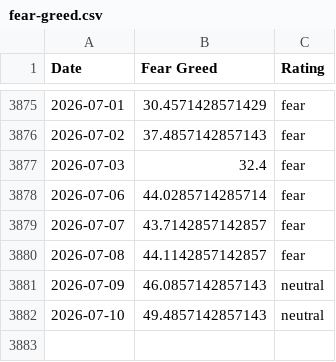
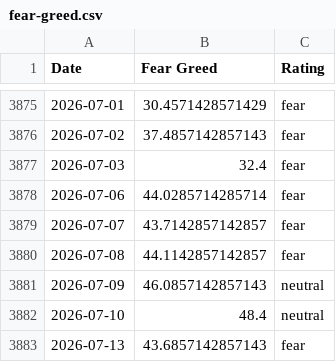
Before and after one commit to darrencjh8/fear-greed-data, a CSV file: fear-greed.csv, drawn as a sheet; only a part is shown, gaps mark what is left out.

```diff
--- a/fear-greed.csv
+++ b/fear-greed.csv
@@ -3881,2 +3881,3 @@ Date,Fear Greed,Rating
 2026-07-09,46.0857142857143,neutral
-2026-07-10,49.4857142857143,neutral
+2026-07-10,48.4,neutral
+2026-07-13,43.6857142857143,fear
```
Also changed, not shown: datasets/cnn_fear_greed.csv, 1 other file.
